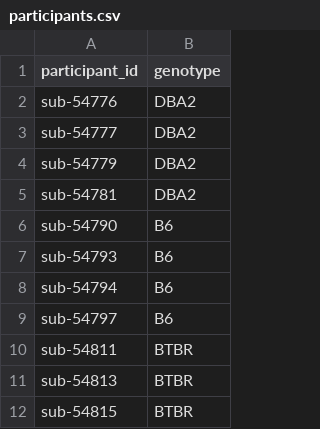
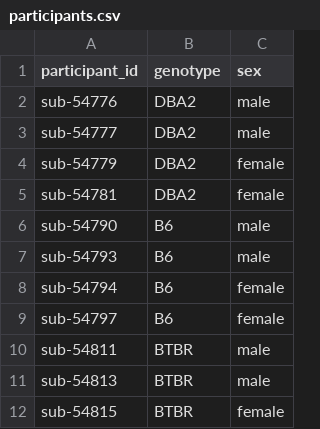
Before and after one commit to graspologic-org/graspologic, a CSV file: graspologic/datasets/mice/participants.csv, drawn as a sheet; only a part is shown; the diff names each change by its address in the sheet, - before the commit and + after, or states it on an @@ line.

Commit message:
Add sex labels

```diff
--- a/graspologic/datasets/mice/participants.csv
+++ b/graspologic/datasets/mice/participants.csv
+column C (sex), rows 2-12: male | male | female | female | male | male | female | female | male | male | female
```
